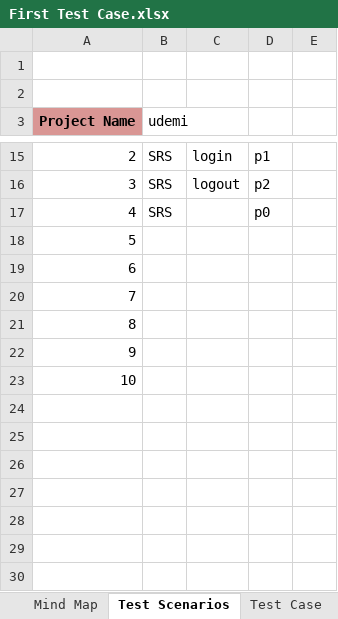
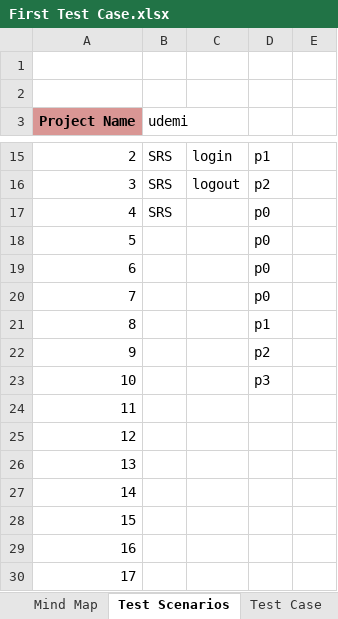
Before and after one commit to SuptiJoya1/First_TestCase, an Excel workbook: First Test Case.xlsx, sheet Test Scenarios, drawn as a sheet; only a part is shown, gaps mark what is left out; values as stored, in another font and other column widths than the file's, no borders; addresses are those after the commit; the diff names each change by its address in the sheet, - before the commit and + after, or states it on an @@ line.

Commit message:
added value

```diff
--- a/First Test Case.xlsx (sheet Test Scenarios)
+++ b/First Test Case.xlsx (sheet Test Scenarios)
+row 18: 5 |  |  | p0
+row 19: 6 |  |  | p0
+row 20: 7 |  |  | p0
+row 21: 8 |  |  | p1
+row 22: 9 |  |  | p2
+row 23: 10 |  |  | p3
@@ column A (Project Name) renumbered between rows 24 and 29 @@
+row 30: 17
```
